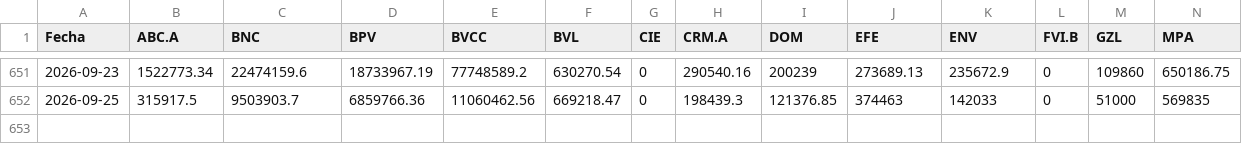
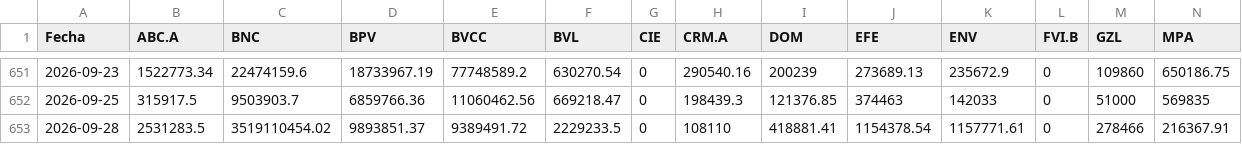
Before and after one commit to carlosgleons/datos_bolsa_de_valores-_de-_caracas, a CSV file: data/volumen_bs.csv, drawn as a sheet; only a part is shown, gaps mark what is left out; rows hold the shown columns only; the diff names each change by its address in the sheet, - before the commit and + after, or states it on an @@ line.

```diff
--- a/data/volumen_bs.csv
+++ b/data/volumen_bs.csv
+row 653: 2026-09-28 | 2531283.5 | 3519110454.02 | 9893851.37 | 9389491.72 | 2229233.5 | 0 | 108110 | 418881.41 | 1154378.54 | 1157771.61 | 0 | 278466 | 216367.91
```
Also changed, not shown: data/cantidades.csv, data/operaciones.csv, 4 other files.
